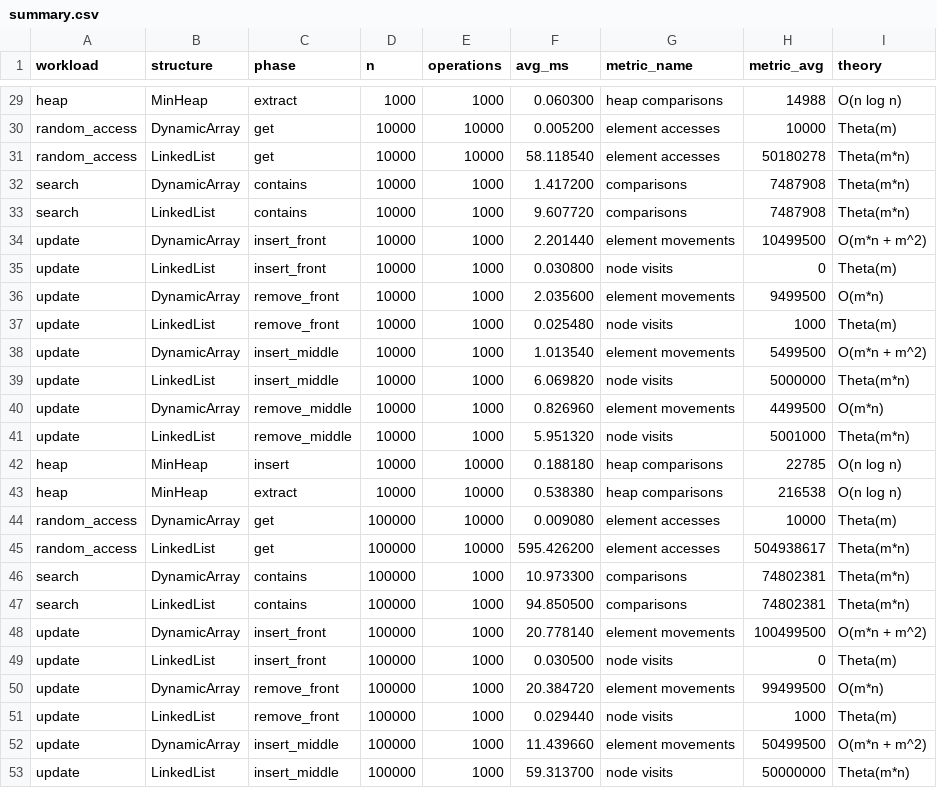
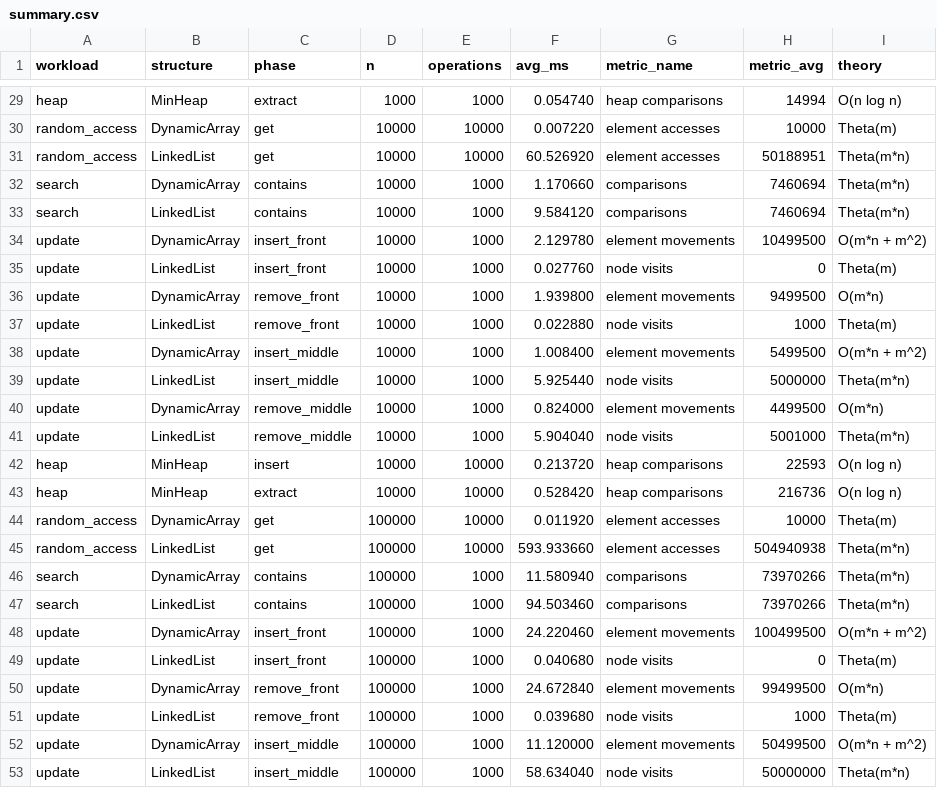
Before and after one commit to SungatSerikov/daa_assignment2, a CSV file: results/tables/summary.csv, drawn as a sheet; only a part is shown, gaps mark what is left out; the diff covers the shown part only; the diff names each change by its address in the sheet, - before the commit and + after, or states it on an @@ line.

```diff
--- a/results/tables/summary.csv
+++ b/results/tables/summary.csv
-F29 (avg_ms): 0.060300
+F29 (avg_ms): 0.054740
-H29 (metric_avg): 14988
+H29 (metric_avg): 14994
-F30 (avg_ms): 0.005200
+F30 (avg_ms): 0.007220
-F31 (avg_ms): 58.118540
+F31 (avg_ms): 60.526920
-H31 (metric_avg): 50180278
+H31 (metric_avg): 50188951
-F32 (avg_ms): 1.417200
+F32 (avg_ms): 1.170660
-H32:H33 (metric_avg): 7487908
+H32:H33 (metric_avg): 7460694
-F33 (avg_ms): 9.607720
+F33 (avg_ms): 9.584120
-F34 (avg_ms): 2.201440
+F34 (avg_ms): 2.129780
-F35 (avg_ms): 0.030800
+F35 (avg_ms): 0.027760
-F36 (avg_ms): 2.035600
+F36 (avg_ms): 1.939800
-F37 (avg_ms): 0.025480
+F37 (avg_ms): 0.022880
-F38 (avg_ms): 1.013540
+F38 (avg_ms): 1.008400
-F39 (avg_ms): 6.069820
+F39 (avg_ms): 5.925440
-F40 (avg_ms): 0.826960
+F40 (avg_ms): 0.824000
-F41 (avg_ms): 5.951320
+F41 (avg_ms): 5.904040
-F42 (avg_ms): 0.188180
+F42 (avg_ms): 0.213720
-H42 (metric_avg): 22785
+H42 (metric_avg): 22593
-F43 (avg_ms): 0.538380
+F43 (avg_ms): 0.528420
-H43 (metric_avg): 216538
+H43 (metric_avg): 216736
-F44 (avg_ms): 0.009080
+F44 (avg_ms): 0.011920
-F45 (avg_ms): 595.426200
+F45 (avg_ms): 593.933660
-H45 (metric_avg): 504938617
+H45 (metric_avg): 504940938
-F46 (avg_ms): 10.973300
+F46 (avg_ms): 11.580940
-H46:H47 (metric_avg): 74802381
+H46:H47 (metric_avg): 73970266
-F47 (avg_ms): 94.850500
+F47 (avg_ms): 94.503460
-F48 (avg_ms): 20.778140
+F48 (avg_ms): 24.220460
-F49 (avg_ms): 0.030500
+F49 (avg_ms): 0.040680
-F50 (avg_ms): 20.384720
+F50 (avg_ms): 24.672840
-F51 (avg_ms): 0.029440
+F51 (avg_ms): 0.039680
-F52 (avg_ms): 11.439660
+F52 (avg_ms): 11.120000
-F53 (avg_ms): 59.313700
+F53 (avg_ms): 58.634040
```
Also changed, not shown: 38 edited cells elsewhere in this file, results/tables/runs.csv, 7 other files.
